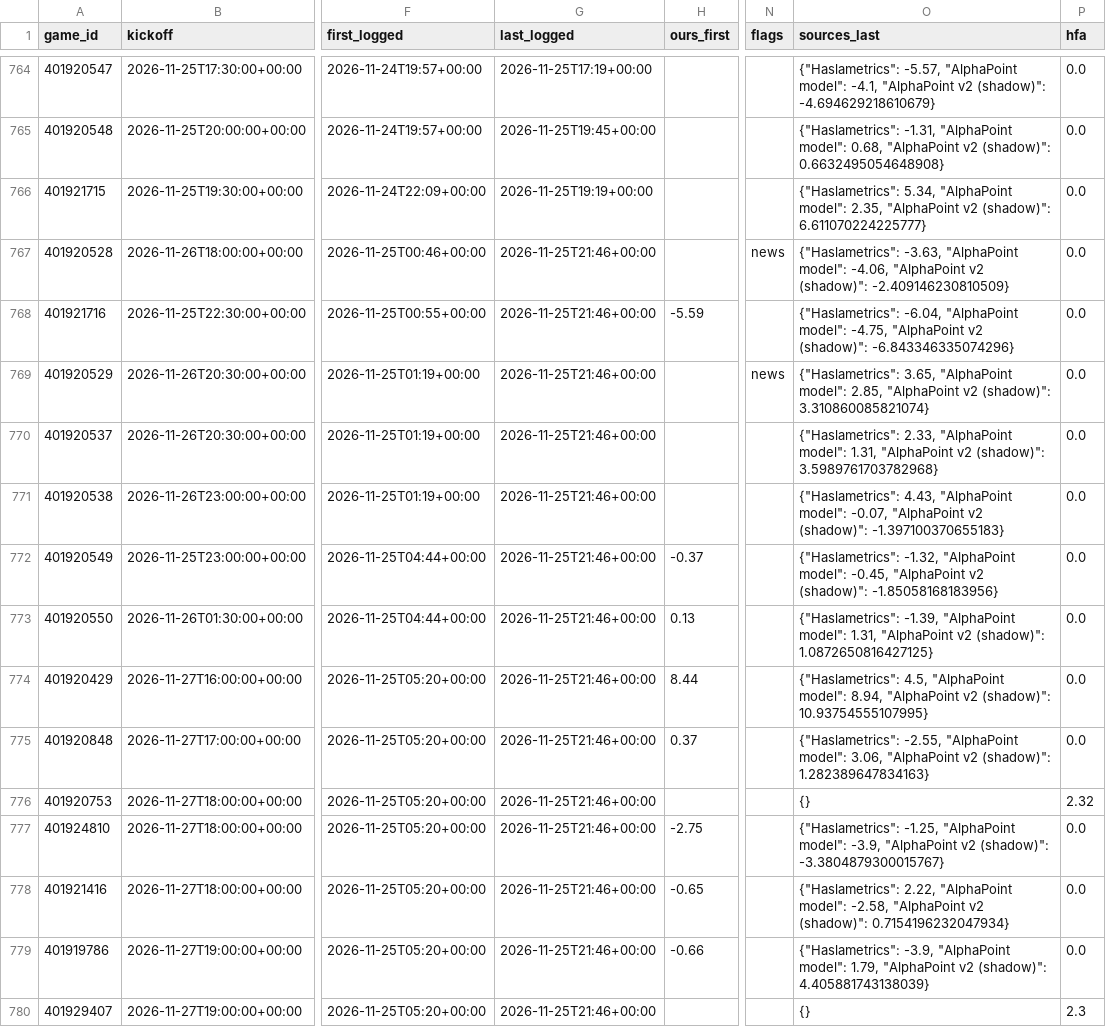
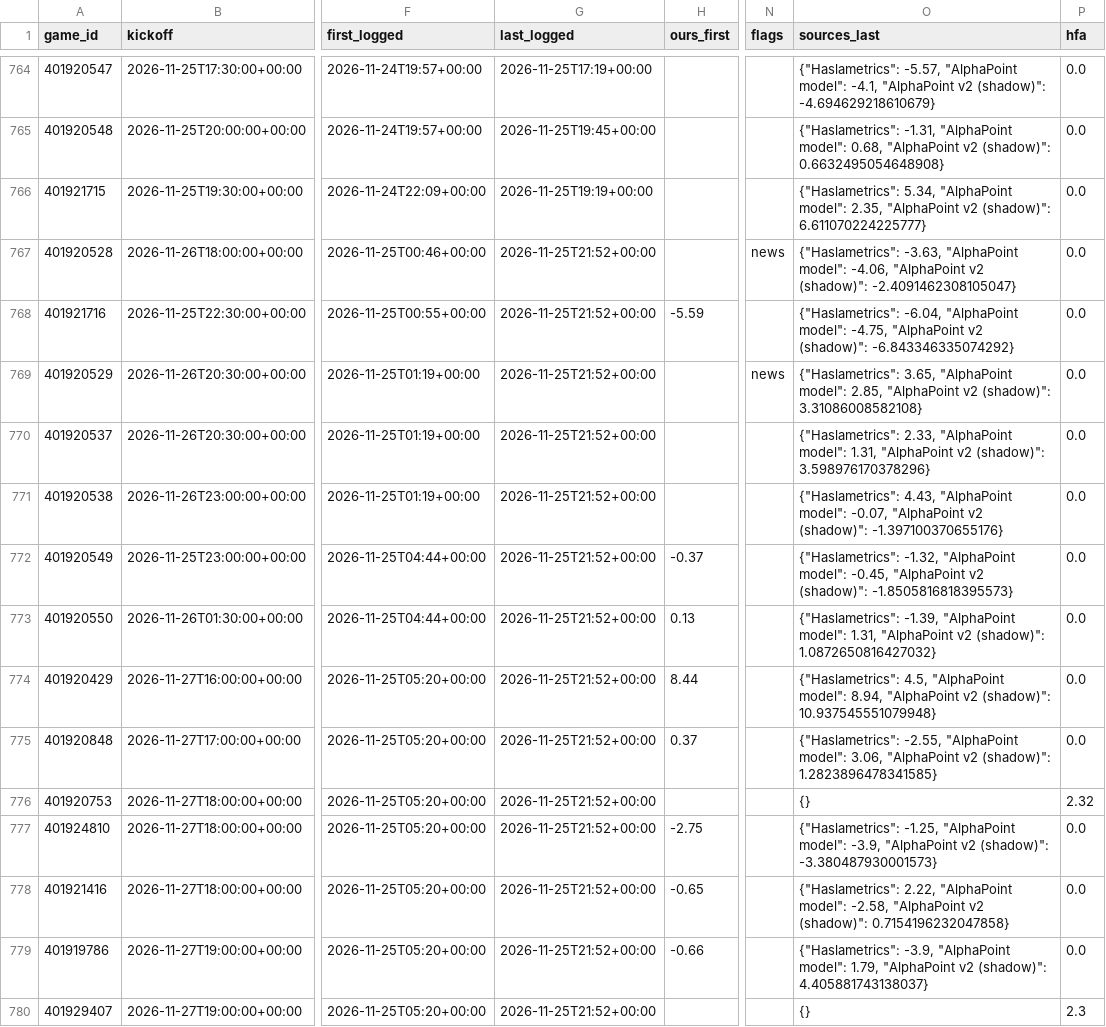
Before and after one commit to dylankelly0233-hoops/alphapoint-dashboards, a CSV file: projections_cbb.csv, drawn as a sheet; only a part is shown, gaps mark what is left out; the diff covers the shown part only; the diff names each change by its address in the sheet, - before the commit and + after, or states it on an @@ line.

```diff
--- a/projections_cbb.csv
+++ b/projections_cbb.csv
-G767:G780 (last_logged): 2026-11-25T21:46+00:00
+G767:G780 (last_logged): 2026-11-25T21:52+00:00
-O767 (sources_last): …v2 (shadow)": -2.409146230810509}
+O767 (sources_last): …v2 (shadow)": -2.4091462308105047}
-O768 (sources_last): …v2 (shadow)": -6.843346335074296}
+O768 (sources_last): …v2 (shadow)": -6.843346335074292}
-O769 (sources_last): …v2 (shadow)": 3.310860085821074}
+O769 (sources_last): …v2 (shadow)": 3.31086008582108}
-O770 (sources_last): …v2 (shadow)": 3.5989761703782968}
+O770 (sources_last): …v2 (shadow)": 3.598976170378296}
-O771 (sources_last): …v2 (shadow)": -1.397100370655183}
+O771 (sources_last): …v2 (shadow)": -1.397100370655176}
-O772 (sources_last): …v2 (shadow)": -1.85058168183956}
+O772 (sources_last): …v2 (shadow)": -1.8505816818395573}
-O773 (sources_last): …v2 (shadow)": 1.0872650816427125}
+O773 (sources_last): …v2 (shadow)": 1.0872650816427032}
-O774 (sources_last): …v2 (shadow)": 10.93754555107995}
+O774 (sources_last): …v2 (shadow)": 10.937545551079948}
-O775 (sources_last): …v2 (shadow)": 1.282389647834163}
+O775 (sources_last): …v2 (shadow)": 1.2823896478341585}
-O777 (sources_last): …v2 (shadow)": -3.3804879300015767}
+O777 (sources_last): …v2 (shadow)": -3.380487930001573}
-O778 (sources_last): …v2 (shadow)": 0.7154196232047934}
+O778 (sources_last): …v2 (shadow)": 0.7154196232047858}
-O779 (sources_last): …v2 (shadow)": 4.405881743138039}
+O779 (sources_last): …v2 (shadow)": 4.405881743138037}
```
Also changed, not shown: 136 edited cells elsewhere in this file, golf_log_2026.csv, projections_cfb.csv, 4 other files.
